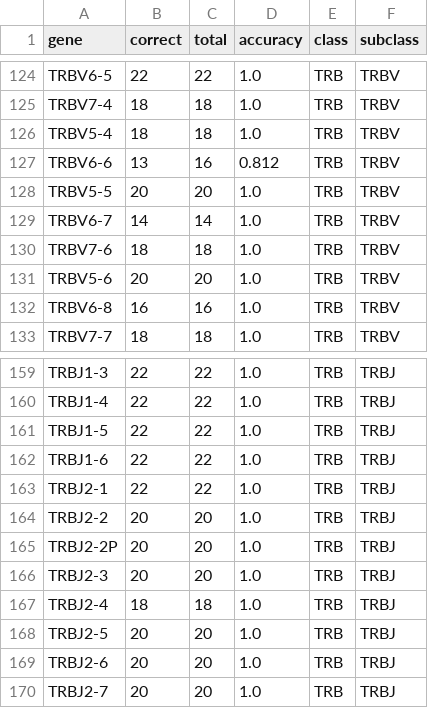
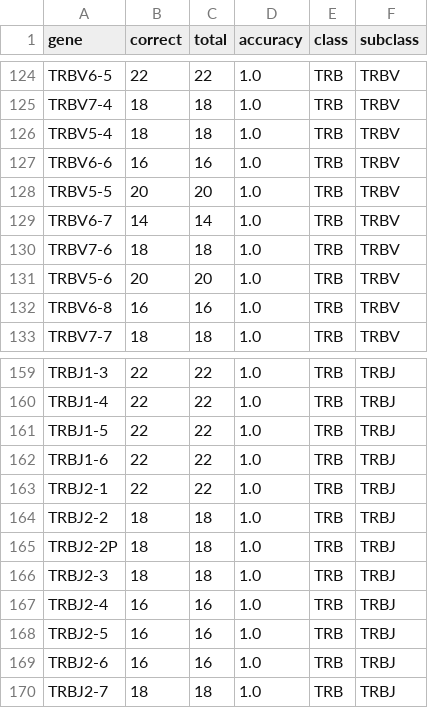
Before and after one commit to deepomicslab/SpecImmune, a CSV file: evaluation/vdj_results/tcr_11.csv, drawn as a sheet; only a part is shown, gaps mark what is left out.

```diff
--- a/evaluation/vdj_results/tcr_11.csv
+++ b/evaluation/vdj_results/tcr_11.csv
@@ -126,3 +126,3 @@ TRBV7-4,18,18,1.0,TRB,TRBV
 TRBV5-4,18,18,1.0,TRB,TRBV
-TRBV6-6,13,16,0.812,TRB,TRBV
+TRBV6-6,16,16,1.0,TRB,TRBV
 TRBV5-5,20,20,1.0,TRB,TRBV
@@ -163,8 +163,8 @@ TRBJ1-6,22,22,1.0,TRB,TRBJ
 TRBJ2-1,22,22,1.0,TRB,TRBJ
-TRBJ2-2,20,20,1.0,TRB,TRBJ
-TRBJ2-2P,20,20,1.0,TRB,TRBJ
-TRBJ2-3,20,20,1.0,TRB,TRBJ
-TRBJ2-4,18,18,1.0,TRB,TRBJ
-TRBJ2-5,20,20,1.0,TRB,TRBJ
-TRBJ2-6,20,20,1.0,TRB,TRBJ
-TRBJ2-7,20,20,1.0,TRB,TRBJ
+TRBJ2-2,18,18,1.0,TRB,TRBJ
+TRBJ2-2P,18,18,1.0,TRB,TRBJ
+TRBJ2-3,18,18,1.0,TRB,TRBJ
+TRBJ2-4,16,16,1.0,TRB,TRBJ
+TRBJ2-5,16,16,1.0,TRB,TRBJ
+TRBJ2-6,16,16,1.0,TRB,TRBJ
+TRBJ2-7,18,18,1.0,TRB,TRBJ
```
Also changed, not shown: evaluation/vdj_results/11samples_truth_tcr_IG_TR.csv, 3 other files.
